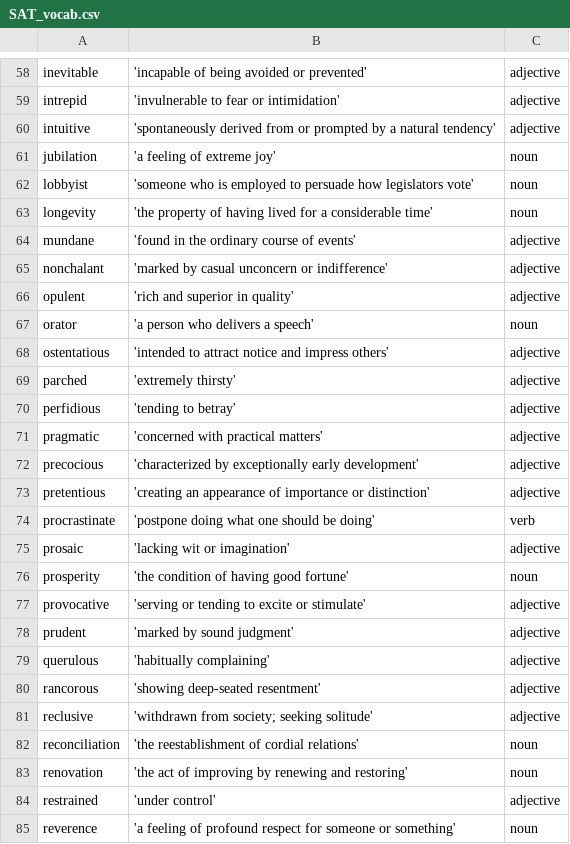
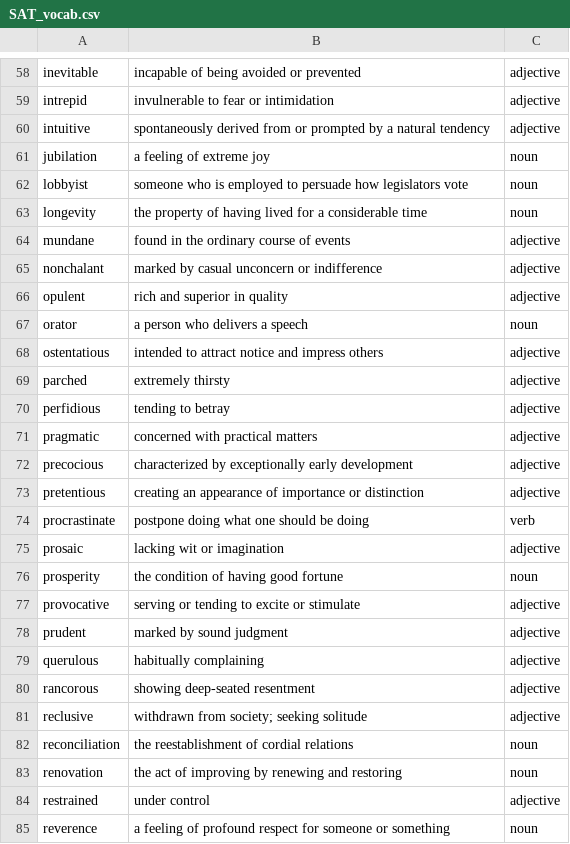
Before and after one commit to tyknkd/flashcard-app, a CSV file: csv/SAT_vocab.csv, drawn as a sheet; only a part is shown, gaps mark what is left out; the diff covers the shown part only; the diff names each change by its address in the sheet, - before the commit and + after, or states it on an @@ line.

```diff
--- a/csv/SAT_vocab.csv
+++ b/csv/SAT_vocab.csv
-B58: 'incapable of being avoided or prevented'
+B58: incapable of being avoided or prevented
-B59: 'invulnerable to fear or intimidation'
+B59: invulnerable to fear or intimidation
-B60: 'spontaneously derived from or prompted by a natural tendency'
+B60: spontaneously derived from or prompted by a natural tendency
-B61: 'a feeling of extreme joy'
+B61: a feeling of extreme joy
-B62: 'someone who is employed to persuade how legislators vote'
+B62: someone who is employed to persuade how legislators vote
-B63: 'the property of having lived for a considerable time'
+B63: the property of having lived for a considerable time
-B64: 'found in the ordinary course of events'
+B64: found in the ordinary course of events
-B65: 'marked by casual unconcern or indifference'
+B65: marked by casual unconcern or indifference
-B66: 'rich and superior in quality'
+B66: rich and superior in quality
-B67: 'a person who delivers a speech'
+B67: a person who delivers a speech
-B68: 'intended to attract notice and impress others'
+B68: intended to attract notice and impress others
-B69: 'extremely thirsty'
+B69: extremely thirsty
-B70: 'tending to betray'
+B70: tending to betray
-B71: 'concerned with practical matters'
+B71: concerned with practical matters
-B72: 'characterized by exceptionally early development'
+B72: characterized by exceptionally early development
-B73: 'creating an appearance of importance or distinction'
+B73: creating an appearance of importance or distinction
-B74: 'postpone doing what one should be doing'
+B74: postpone doing what one should be doing
-B75: 'lacking wit or imagination'
+B75: lacking wit or imagination
-B76: 'the condition of having good fortune'
+B76: the condition of having good fortune
-B77: 'serving or tending to excite or stimulate'
+B77: serving or tending to excite or stimulate
-B78: 'marked by sound judgment'
+B78: marked by sound judgment
-B79: 'habitually complaining'
+B79: habitually complaining
-B80: 'showing deep-seated resentment'
+B80: showing deep-seated resentment
-B81: 'withdrawn from society; seeking solitude'
+B81: withdrawn from society; seeking solitude
-B82: 'the reestablishment of cordial relations'
+B82: the reestablishment of cordial relations
-B83: 'the act of improving by renewing and restoring'
+B83: the act of improving by renewing and restoring
-B84: 'under control'
+B84: under control
-B85: 'a feeling of profound respect for someone or something'
+B85: a feeling of profound respect for someone or something
```
Also changed, not shown: 72 edited cells elsewhere in this file, csv/GRE_vocab.csv, csv/LSAT_vocab.csv.
